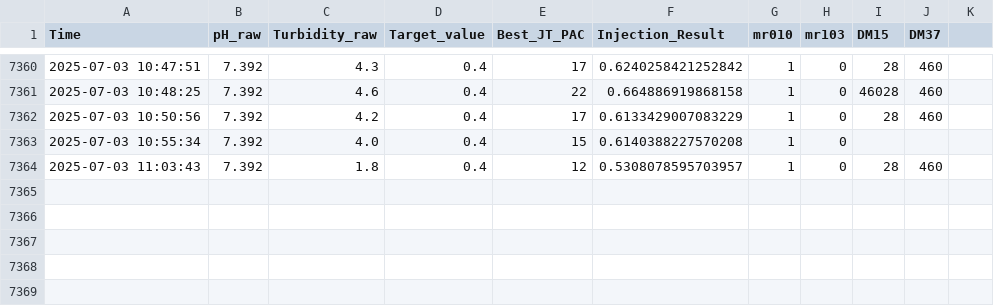
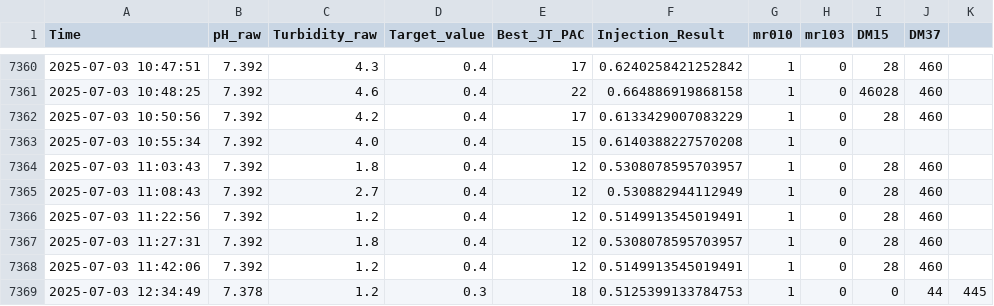
Before and after one commit to onocchi0037/AJT-move-script, a CSV file: result_total_data.csv, drawn as a sheet; only a part is shown, gaps mark what is left out; the diff names each change by its address in the sheet, - before the commit and + after, or states it on an @@ line.

```diff
--- a/result_total_data.csv
+++ b/result_total_data.csv
+row 7365: 2025-07-03 11:08:43 | 7.392 | 2.7 | 0.4 | 12 | 0.530882944112949 | 1 | 0 | 28 | 460
+row 7366: 2025-07-03 11:22:56 | 7.392 | 1.2 | 0.4 | 12 | 0.5149913545019491 | 1 | 0 | 28 | 460
+row 7367: 2025-07-03 11:27:31 | 7.392 | 1.8 | 0.4 | 12 | 0.5308078595703957 | 1 | 0 | 28 | 460
+row 7368: 2025-07-03 11:42:06 | 7.392 | 1.2 | 0.4 | 12 | 0.5149913545019491 | 1 | 0 | 28 | 460
+row 7369: 2025-07-03 12:34:49 | 7.378 | 1.2 | 0.3 | 18 | 0.5125399133784753 | 1 | 0 | 0 | 44 | 445
```
Also changed, not shown: setting_data.csv, 5 other files.
